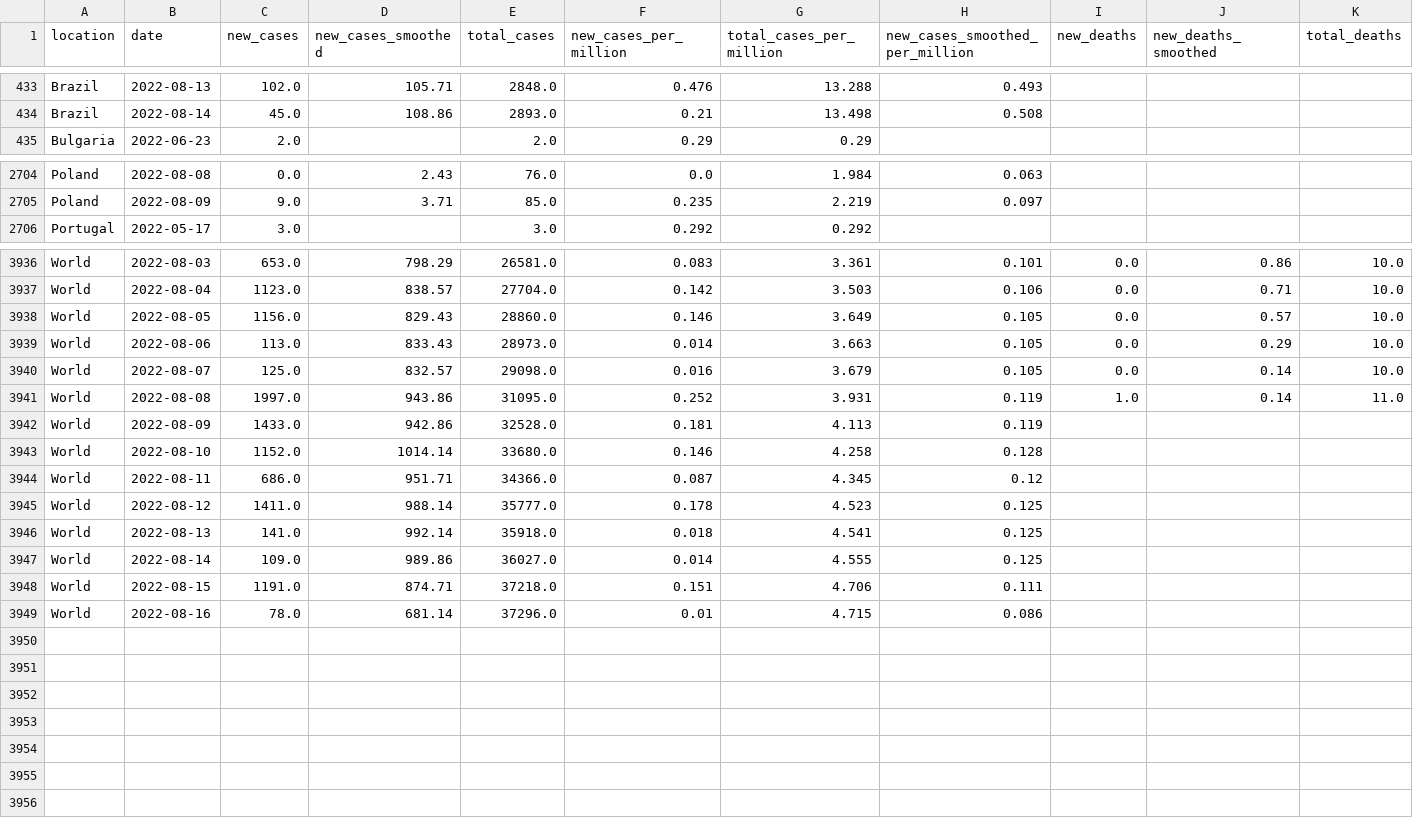
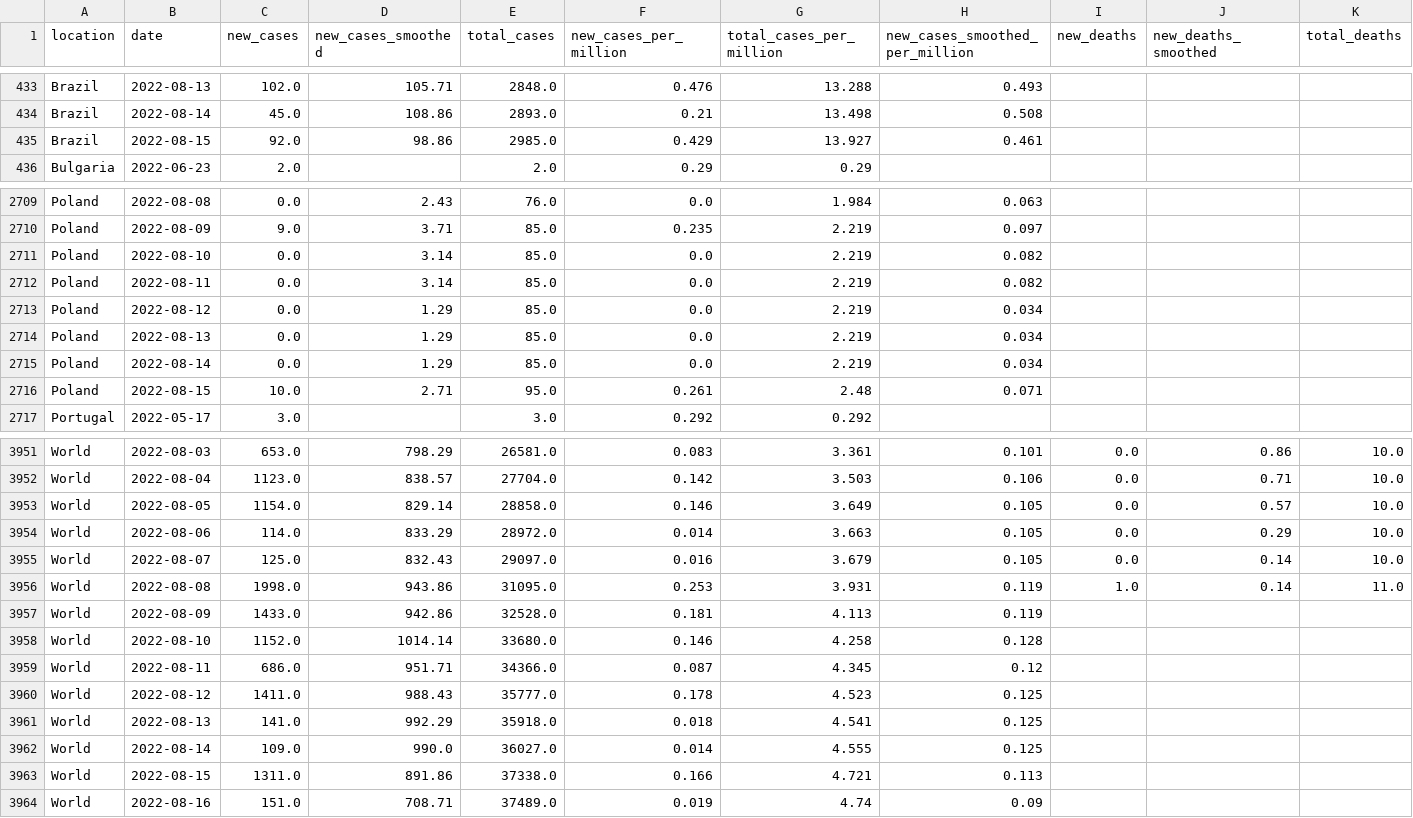
Before and after one commit to owid/monkeypox, a CSV file: owid-monkeypox-data.csv, drawn as a sheet; only a part is shown, gaps mark what is left out; removed rows and columns are numbered as before the commit, all else as after; rows hold the shown columns only; the diff covers the shown part only; the diff names each change by its address in the sheet, - before the commit and + after, or states it on an @@ line.

Commit message:
data(mpx): automated update

```diff
--- a/owid-monkeypox-data.csv
+++ b/owid-monkeypox-data.csv
+row 435: Brazil | 2022-08-15 | 92.0 | 98.86 | 2985.0 | 0.429 | 13.927 | 0.461
+row 2711: Poland | 2022-08-10 | 0.0 | 3.14 | 85.0 | 0.0 | 2.219 | 0.082
+row 2712: Poland | 2022-08-11 | 0.0 | 3.14 | 85.0 | 0.0 | 2.219 | 0.082
+row 2713: Poland | 2022-08-12 | 0.0 | 1.29 | 85.0 | 0.0 | 2.219 | 0.034
+row 2714: Poland | 2022-08-13 | 0.0 | 1.29 | 85.0 | 0.0 | 2.219 | 0.034
+row 2715: Poland | 2022-08-14 | 0.0 | 1.29 | 85.0 | 0.0 | 2.219 | 0.034
+row 2716: Poland | 2022-08-15 | 10.0 | 2.71 | 95.0 | 0.261 | 2.48 | 0.071
-C3953 (new_cases): 1156.0
+C3953 (new_cases): 1154.0
-D3953 (new_cases_smoothed): 829.43
+D3953 (new_cases_smoothed): 829.14
-E3953 (total_cases): 28860.0
+E3953 (total_cases): 28858.0
-C3954 (new_cases): 113.0
+C3954 (new_cases): 114.0
-D3954 (new_cases_smoothed): 833.43
+D3954 (new_cases_smoothed): 833.29
-E3954 (total_cases): 28973.0
+E3954 (total_cases): 28972.0
-D3955 (new_cases_smoothed): 832.57
+D3955 (new_cases_smoothed): 832.43
-E3955 (total_cases): 29098.0
+E3955 (total_cases): 29097.0
-C3956 (new_cases): 1997.0
+C3956 (new_cases): 1998.0
-F3956 (new_cases_per_million): 0.252
+F3956 (new_cases_per_million): 0.253
-D3960 (new_cases_smoothed): 988.14
+D3960 (new_cases_smoothed): 988.43
-D3961 (new_cases_smoothed): 992.14
+D3961 (new_cases_smoothed): 992.29
-D3962 (new_cases_smoothed): 989.86
+D3962 (new_cases_smoothed): 990.0
-row 3948: World | 2022-08-15 | 1191.0 | 874.71 | 37218.0 | 0.151 | 4.706 | 0.111
-row 3949: World | 2022-08-16 | 78.0 | 681.14 | 37296.0 | 0.01 | 4.715 | 0.086
+row 3963: World | 2022-08-15 | 1311.0 | 891.86 | 37338.0 | 0.166 | 4.721 | 0.113
+row 3964: World | 2022-08-16 | 151.0 | 708.71 | 37489.0 | 0.019 | 4.74 | 0.09
```
Also changed, not shown: 9 added rows, 1 removed row and 16 edited cells elsewhere in this file.
